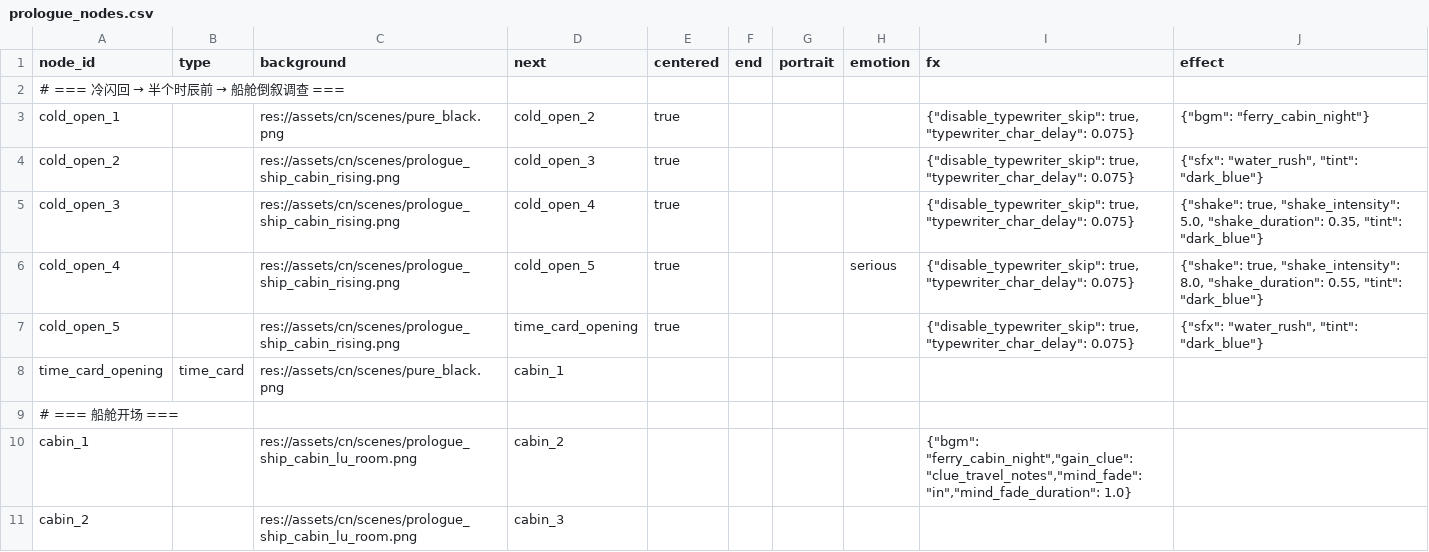
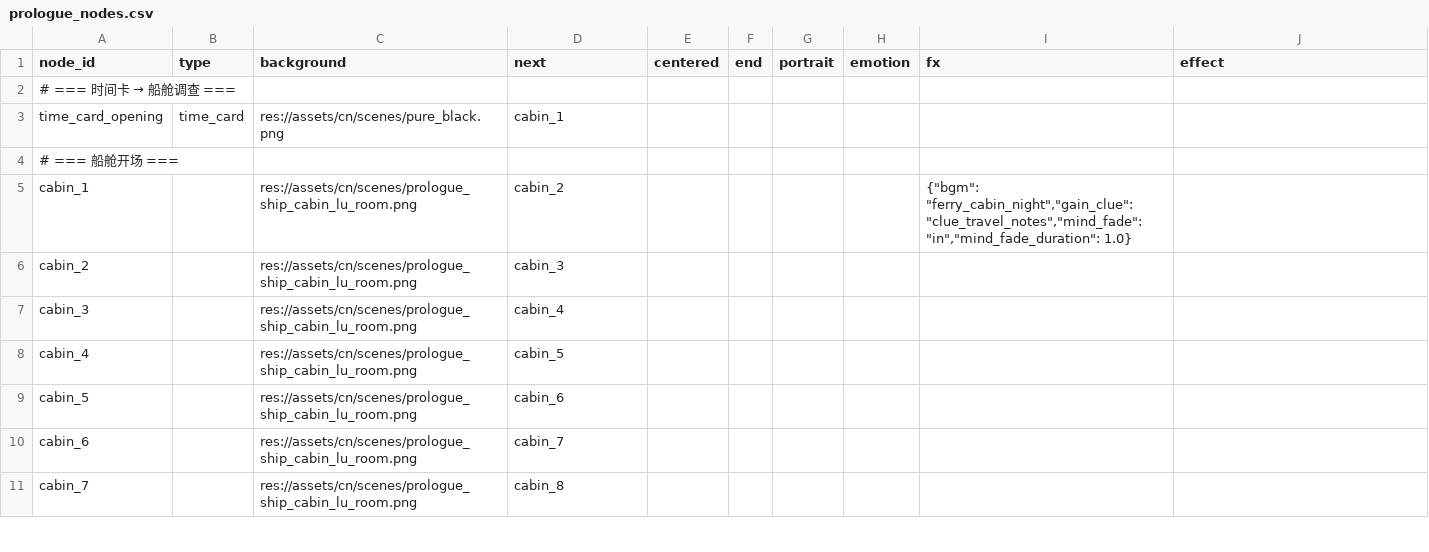
Before and after one commit to JimmyTheGit23/DetectiveSandbox, a CSV file: detective/data/case_tables/prologue_ferry/prologue_nodes.csv, drawn as a sheet; only a part is shown; the shorter side is filled out with more unchanged rows.

```diff
--- a/detective/data/case_tables/prologue_ferry/prologue_nodes.csv
+++ b/detective/data/case_tables/prologue_ferry/prologue_nodes.csv
@@ -1,8 +1,3 @@
 node_id,type,background,next,centered,end,portrait,emotion,fx,effect
-# === 冷闪回 → 半个时辰前 → 船舱倒叙调查 ===
-cold_open_1,,res://assets/cn/scenes/pure_black.png,cold_open_2,true,,,,"{""disable_typewriter_skip"": true, ""typewriter_char_delay"": 0.075}","{""bgm"": ""ferry_cabin_night""}"
-cold_open_2,,res://assets/cn/scenes/prologue_ship_cabin_rising.png,cold_open_3,true,,,,"{""disable_typewriter_skip"": true, ""typewriter_char_delay"": 0.075}","{""sfx"": ""water_rush"", ""tint"": ""dark_blue""}"
-cold_open_3,,res://assets/cn/scenes/prologue_ship_cabin_rising.png,cold_open_4,true,,,,"{""disable_typewriter_skip"": true, ""typewriter_char_delay"": 0.075}","{""shake"": true, ""shake_intensity"": 5.0, ""shake_duration"": 0.35, ""tint"": ""dark_blue""}"
-cold_open_4,,res://assets/cn/scenes/prologue_ship_cabin_rising.png,cold_open_5,true,,,serious,"{""disable_typewriter_skip"": true, ""typewriter_char_delay"": 0.075}","{""shake"": true, ""shake_intensity"": 8.0, ""shake_duration"": 0.55, ""tint"": ""dark_blue""}"
-cold_open_5,,res://assets/cn/scenes/prologue_ship_cabin_rising.png,time_card_opening,true,,,,"{""disable_typewriter_skip"": true, ""typewriter_char_delay"": 0.075}","{""sfx"": ""water_rush"", ""tint"": ""dark_blue""}"
+# === 时间卡 → 船舱调查 ===
 time_card_opening,time_card,res://assets/cn/scenes/pure_black.png,cabin_1,,,,,,
```
Also changed, not shown: detective/data/case_tables/prologue_ferry/prologue_lines.csv, 1 other file.
